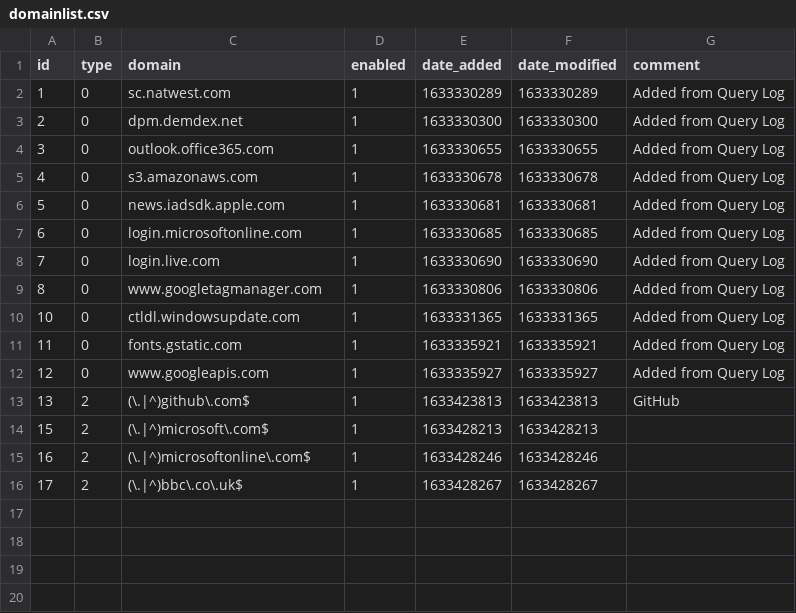
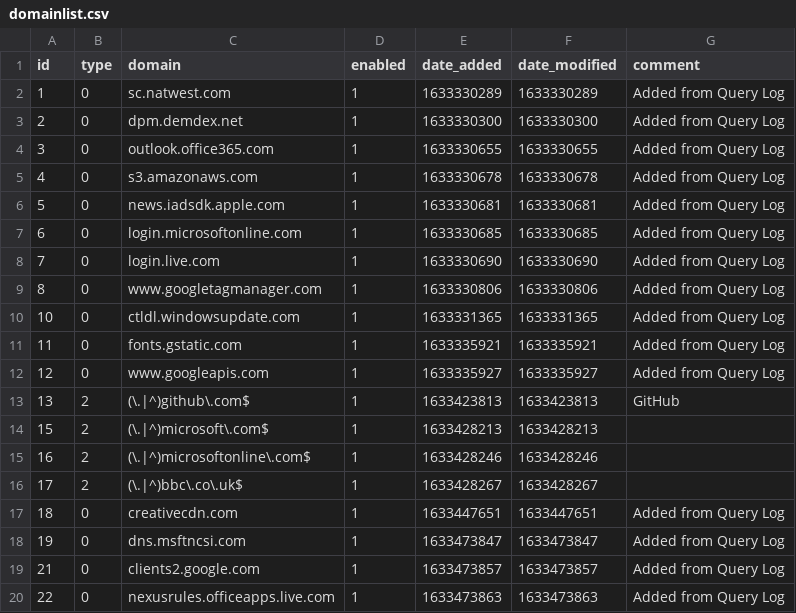
Before and after one commit to jamlam/my-pihole-lists, a CSV file: domainlist.csv, drawn as a sheet; the diff names each change by its address in the sheet, - before the commit and + after, or states it on an @@ line.

Commit message:
Updated October  6, 2021  5:18AM

```diff
--- a/domainlist.csv
+++ b/domainlist.csv
+row 17: 18 | 0 | creativecdn.com | 1 | 1633447651 | 1633447651 | Added from Query Log
+row 18: 19 | 0 | dns.msftncsi.com | 1 | 1633473847 | 1633473847 | Added from Query Log
+row 19: 21 | 0 | clients2.google.com | 1 | 1633473857 | 1633473857 | Added from Query Log
+row 20: 22 | 0 | nexusrules.officeapps.live.com | 1 | 1633473863 | 1633473863 | Added from Query Log
```
